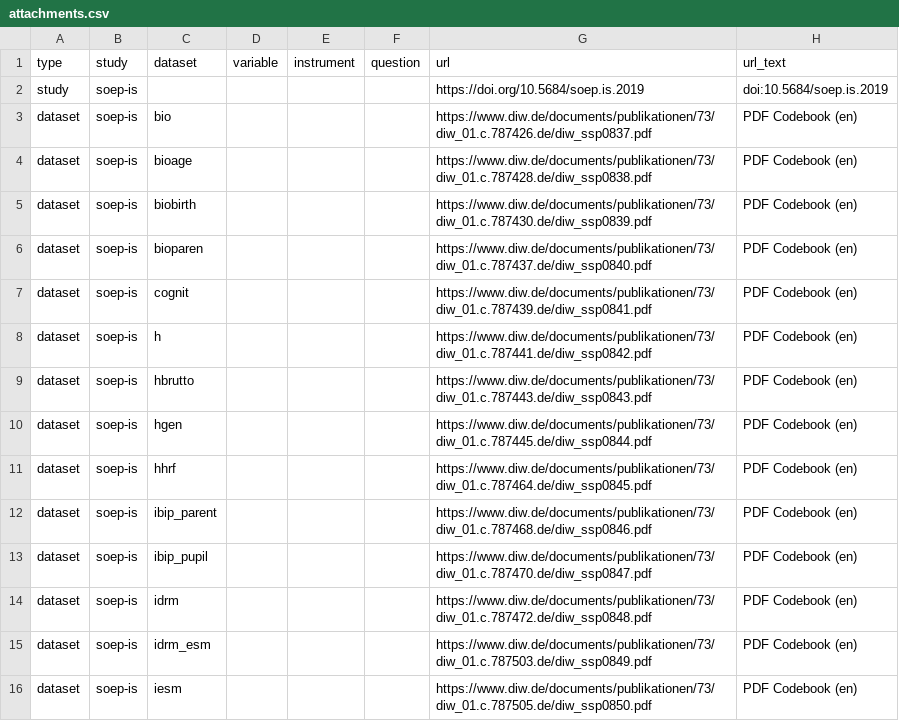
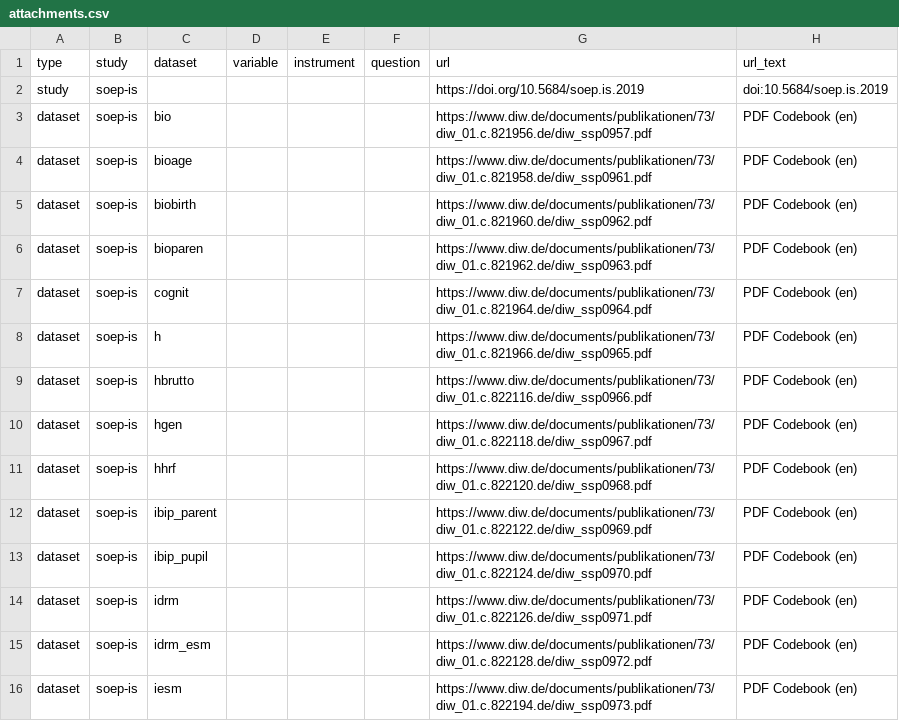
Before and after one commit to paneldata/soep-is, a CSV file: metadata/attachments.csv, drawn as a sheet; only a part is shown; the diff covers the shown part only.

```diff
--- a/metadata/attachments.csv
+++ b/metadata/attachments.csv
@@ -2,15 +2,15 @@ type,study,dataset,variable,instrument,question,url,url_text
 study,soep-is,,,,,https://doi.org/10.5684/soep.is.2019,doi:10.5684/soep.is.2019
-dataset,soep-is,bio,,,,https://www.diw.de/documents/publikationen/73/diw_01.c.787426.de/diw_ssp0837.pdf,PDF Codebook (en)
-dataset,soep-is,bioage,,,,https://www.diw.de/documents/publikationen/73/diw_01.c.787428.de/diw_ssp0838.pdf,PDF Codebook (en)
-dataset,soep-is,biobirth,,,,https://www.diw.de/documents/publikationen/73/diw_01.c.787430.de/diw_ssp0839.pdf,PDF Codebook (en)
-dataset,soep-is,bioparen,,,,https://www.diw.de/documents/publikationen/73/diw_01.c.787437.de/diw_ssp0840.pdf,PDF Codebook (en)
-dataset,soep-is,cognit,,,,https://www.diw.de/documents/publikationen/73/diw_01.c.787439.de/diw_ssp0841.pdf,PDF Codebook (en)
-dataset,soep-is,h,,,,https://www.diw.de/documents/publikationen/73/diw_01.c.787441.de/diw_ssp0842.pdf,PDF Codebook (en)
-dataset,soep-is,hbrutto,,,,https://www.diw.de/documents/publikationen/73/diw_01.c.787443.de/diw_ssp0843.pdf,PDF Codebook (en)
-dataset,soep-is,hgen,,,,https://www.diw.de/documents/publikationen/73/diw_01.c.787445.de/diw_ssp0844.pdf,PDF Codebook (en)
-dataset,soep-is,hhrf,,,,https://www.diw.de/documents/publikationen/73/diw_01.c.787464.de/diw_ssp0845.pdf,PDF Codebook (en)
-dataset,soep-is,ibip_parent,,,,https://www.diw.de/documents/publikationen/73/diw_01.c.787468.de/diw_ssp0846.pdf,PDF Codebook (en)
-dataset,soep-is,ibip_pupil,,,,https://www.diw.de/documents/publikationen/73/diw_01.c.787470.de/diw_ssp0847.pdf,PDF Codebook (en)
-dataset,soep-is,idrm,,,,https://www.diw.de/documents/publikationen/73/diw_01.c.787472.de/diw_ssp0848.pdf,PDF Codebook (en)
-dataset,soep-is,idrm_esm,,,,https://www.diw.de/documents/publikationen/73/diw_01.c.787503.de/diw_ssp0849.pdf,PDF Codebook (en)
-dataset,soep-is,iesm,,,,https://www.diw.de/documents/publikationen/73/diw_01.c.787505.de/diw_ssp0850.pdf,PDF Codebook (en)
+dataset,soep-is,bio,,,,https://www.diw.de/documents/publikationen/73/diw_01.c.821956.de/diw_ssp0957.pdf,PDF Codebook (en)
+dataset,soep-is,bioage,,,,https://www.diw.de/documents/publikationen/73/diw_01.c.821958.de/diw_ssp0961.pdf,PDF Codebook (en)
+dataset,soep-is,biobirth,,,,https://www.diw.de/documents/publikationen/73/diw_01.c.821960.de/diw_ssp0962.pdf,PDF Codebook (en)
+dataset,soep-is,bioparen,,,,https://www.diw.de/documents/publikationen/73/diw_01.c.821962.de/diw_ssp0963.pdf,PDF Codebook (en)
+dataset,soep-is,cognit,,,,https://www.diw.de/documents/publikationen/73/diw_01.c.821964.de/diw_ssp0964.pdf,PDF Codebook (en)
+dataset,soep-is,h,,,,https://www.diw.de/documents/publikationen/73/diw_01.c.821966.de/diw_ssp0965.pdf,PDF Codebook (en)
+dataset,soep-is,hbrutto,,,,https://www.diw.de/documents/publikationen/73/diw_01.c.822116.de/diw_ssp0966.pdf,PDF Codebook (en)
+dataset,soep-is,hgen,,,,https://www.diw.de/documents/publikationen/73/diw_01.c.822118.de/diw_ssp0967.pdf,PDF Codebook (en)
+dataset,soep-is,hhrf,,,,https://www.diw.de/documents/publikationen/73/diw_01.c.822120.de/diw_ssp0968.pdf,PDF Codebook (en)
+dataset,soep-is,ibip_parent,,,,https://www.diw.de/documents/publikationen/73/diw_01.c.822122.de/diw_ssp0969.pdf,PDF Codebook (en)
+dataset,soep-is,ibip_pupil,,,,https://www.diw.de/documents/publikationen/73/diw_01.c.822124.de/diw_ssp0970.pdf,PDF Codebook (en)
+dataset,soep-is,idrm,,,,https://www.diw.de/documents/publikationen/73/diw_01.c.822126.de/diw_ssp0971.pdf,PDF Codebook (en)
+dataset,soep-is,idrm_esm,,,,https://www.diw.de/documents/publikationen/73/diw_01.c.822128.de/diw_ssp0972.pdf,PDF Codebook (en)
+dataset,soep-is,iesm,,,,https://www.diw.de/documents/publikationen/73/diw_01.c.822194.de/diw_ssp0973.pdf,PDF Codebook (en)
```
Also changed, not shown: 4 added rows and 13 edited cells elsewhere in this file, 1 other file.
